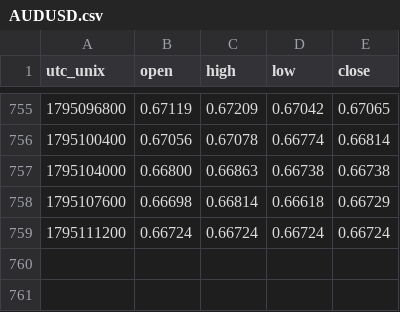
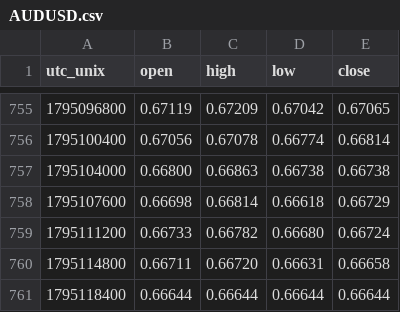
Before and after one commit to warm-torino/public-bias, a CSV file: data/price/AUDUSD.csv, drawn as a sheet; only a part is shown, gaps mark what is left out.

```diff
--- a/data/price/AUDUSD.csv
+++ b/data/price/AUDUSD.csv
@@ -758,2 +758,4 @@ utc_unix,open,high,low,close
 1795107600,0.66698,0.66814,0.66618,0.66729
-1795111200,0.66724,0.66724,0.66724,0.66724
+1795111200,0.66733,0.66782,0.66680,0.66724
+1795114800,0.66711,0.66720,0.66631,0.66658
+1795118400,0.66644,0.66644,0.66644,0.66644
```
Also changed, not shown: data/AUDUSD.csv, data/EURUSD.csv, 13 other files.
